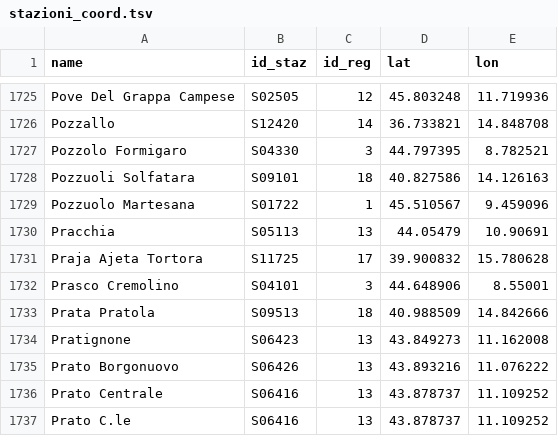
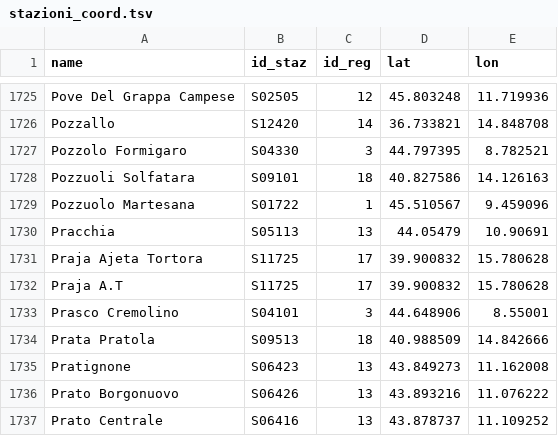
Before and after one commit to eutampieri/trenitalia, a TSV file: stazioni_coord.tsv, drawn as a sheet; only a part is shown, gaps mark what is left out; the shorter side is filled out with more unchanged rows; the diff names each change by its address in the sheet, - before the commit and + after, or states it on an @@ line.

Commit message:
Added alias

```diff
--- a/stazioni_coord.tsv
+++ b/stazioni_coord.tsv
+row 1732: Praja A.T | S11725 | 17 | 39.900832 | 15.780628
```
